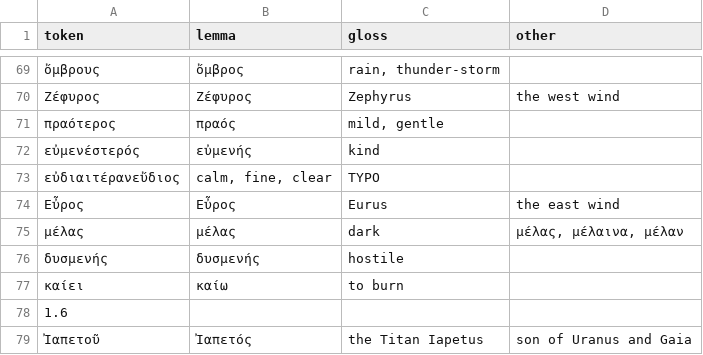
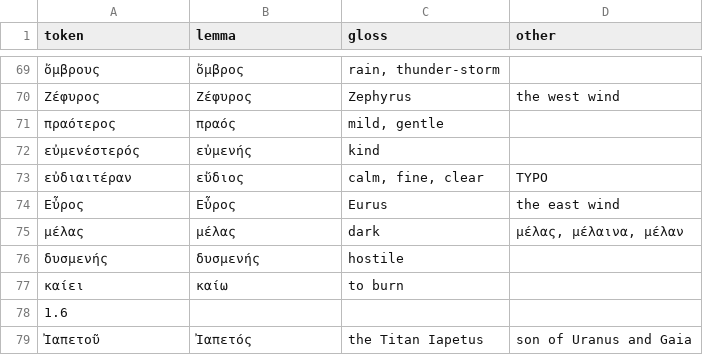
Before and after one commit to FergusJPWalsh/Beresford, a TSV file: vocab_beresford_1_revised.tsv, drawn as a sheet; only a part is shown, gaps mark what is left out.

Commit message:
Update vocab_beresford_1_revised.tsv

```diff
--- a/vocab_beresford_1_revised.tsv
+++ b/vocab_beresford_1_revised.tsv
@@ -72,3 +72,3 @@ token	lemma	gloss	other
 εὐμενέστερός	εὐμενής	kind	
-εὐδιαιτέρανεὔδιος	calm, fine, clear	TYPO
+εὐδιαιτέραν	εὔδιος	calm, fine, clear	TYPO
 Εὖρος	Εὖρος	Eurus	the east wind
```
